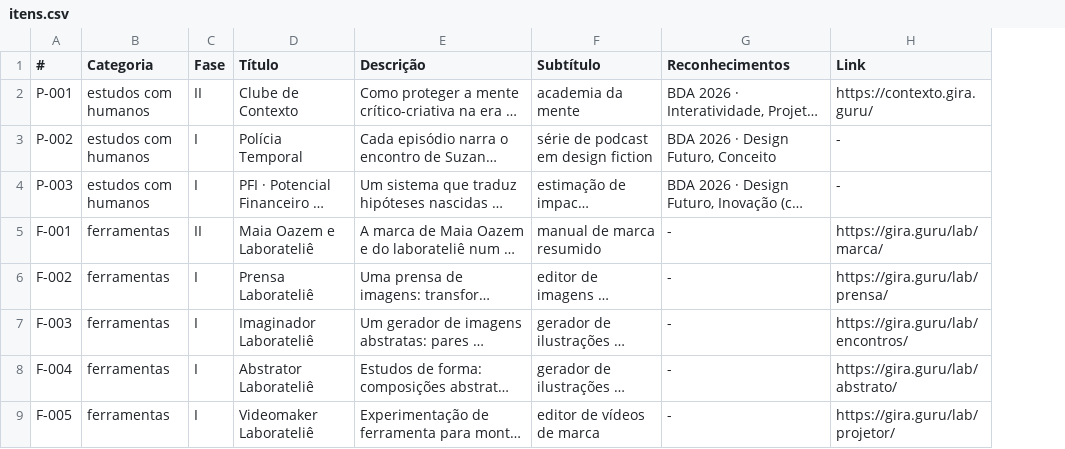
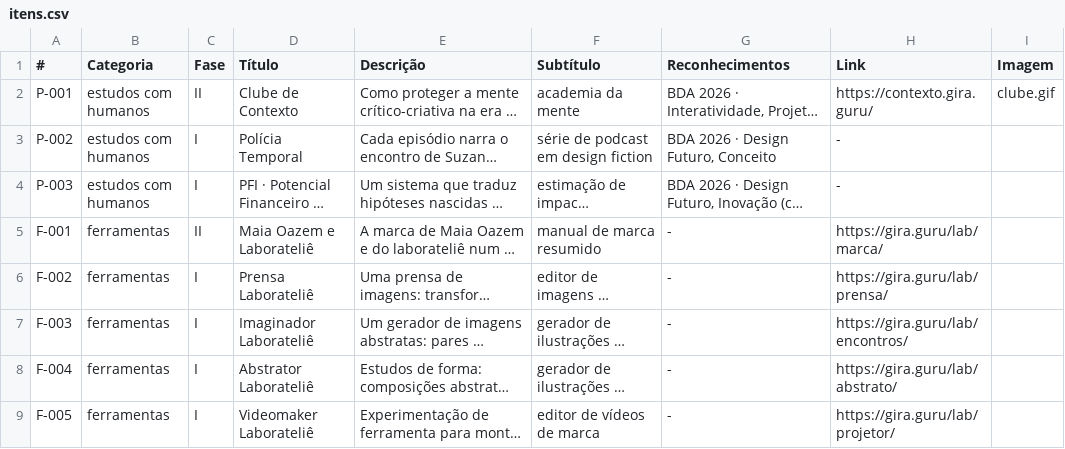
Before and after one commit to maiaoazem/gira.guru, a CSV file: lab/itens.csv, drawn as a sheet; only a part is shown; long unchanged cells end in …; the diff names each change by its address in the sheet, - before the commit and + after, or states it on an @@ line.

Commit message:
Edit itens.csv

```diff
--- a/lab/itens.csv
+++ b/lab/itens.csv
+column I (Imagem), row 2: clube.gif
```
